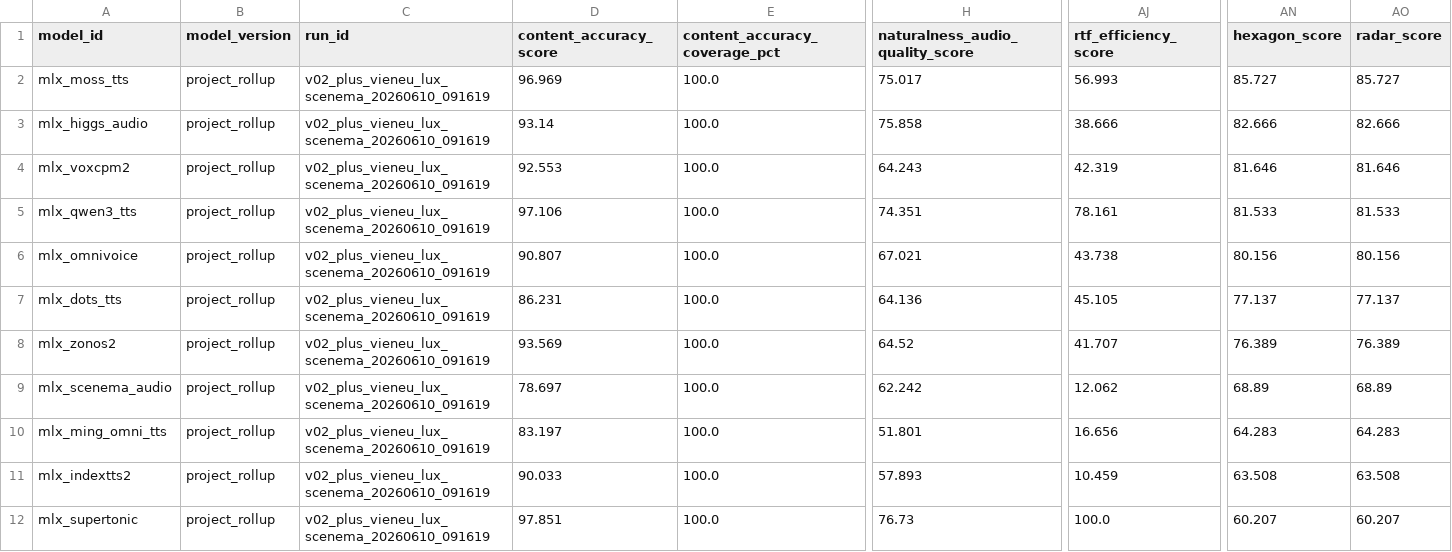
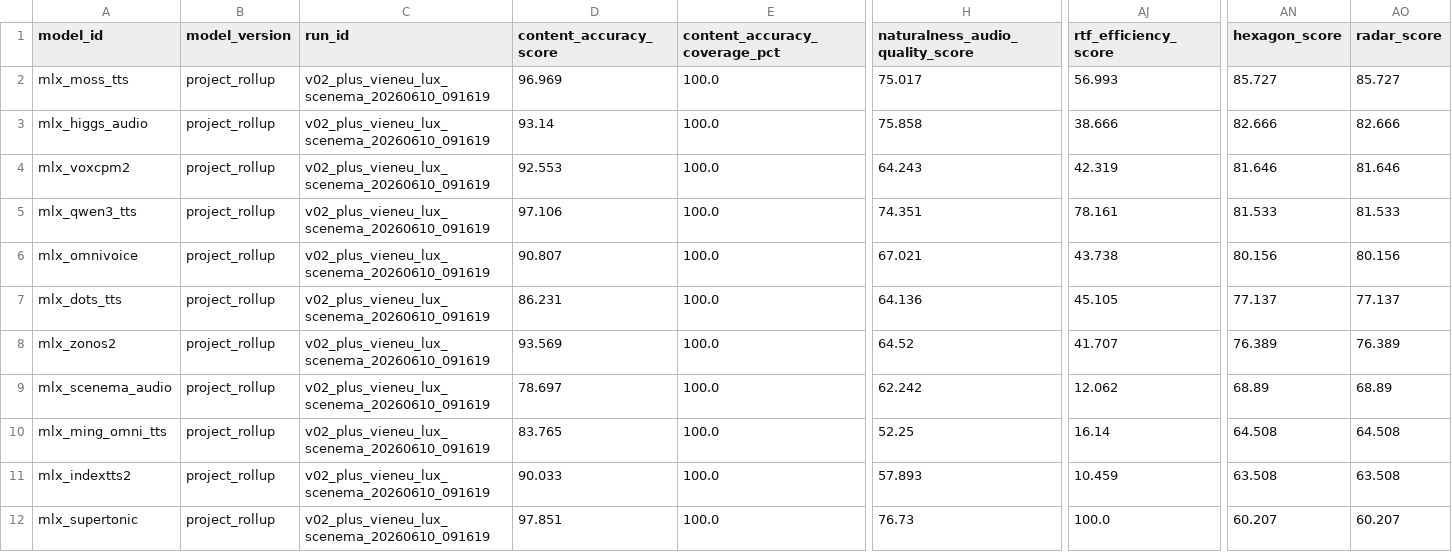
Before and after one commit to vanch007/mlx-tts-benchmarks, a CSV file: reports/v02_plus_vieneu_lux_scenema_20260610_091619_capability_hexagon.csv, drawn as a sheet; only a part is shown, gaps mark what is left out; the diff names each change by its address in the sheet, - before the commit and + after, or states it on an @@ line.

```diff
--- a/reports/v02_plus_vieneu_lux_scenema_20260610_091619_capability_hexagon.csv
+++ b/reports/v02_plus_vieneu_lux_scenema_20260610_091619_capability_hexagon.csv
-D10 (content_accuracy_score): 83.197
+D10 (content_accuracy_score): 83.765
-H10 (naturalness_audio_quality_score): 51.801
+H10 (naturalness_audio_quality_score): 52.25
-AJ10 (rtf_efficiency_score): 16.656
+AJ10 (rtf_efficiency_score): 16.14
-AN10 (hexagon_score): 64.283
+AN10 (hexagon_score): 64.508
-AO10 (radar_score): 64.283
+AO10 (radar_score): 64.508
```
Also changed, not shown: reports/v02_plus_vieneu_lux_scenema_20260610_091619_capability_hexagon_axes.csv, reports/v02_plus_vieneu_lux_scenema_20260610_091619_capability_hexagon_specialty.csv, 3 other files.
